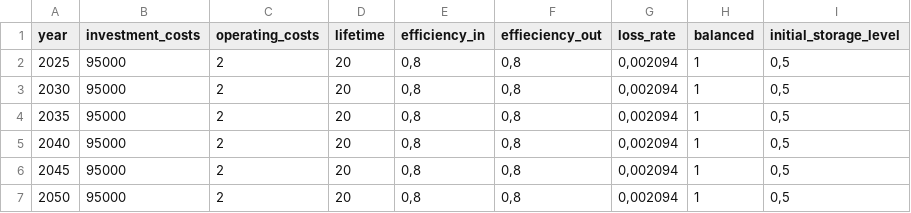
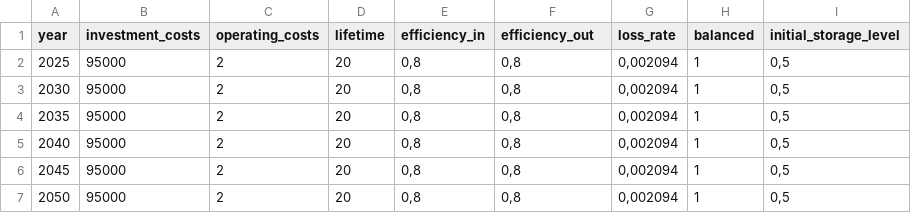
Before and after one commit to in-RET/ensys-gui-new, a CSV file: backend/data/oep/generic_storage/parameter/storage_electricity_pumped_hydro_storage_power_technology.csv, drawn as a sheet.

```diff
--- a/backend/data/oep/generic_storage/parameter/storage_electricity_pumped_hydro_storage_power_technology.csv
+++ b/backend/data/oep/generic_storage/parameter/storage_electricity_pumped_hydro_storage_power_technology.csv
@@ -1,2 +1,2 @@
-year;investment_costs;operating_costs;lifetime;efficiency_in;effieciency_out;loss_rate;balanced;initial_storage_level
+year;investment_costs;operating_costs;lifetime;efficiency_in;efficiency_out;loss_rate;balanced;initial_storage_level
 2025;95000;2;20;0,8;0,8;0,002094;1;0,5
```
Also changed, not shown: backend/data/oep/converter/parameter/heat_pump_air_waste_heat.csv, 35 other files.
